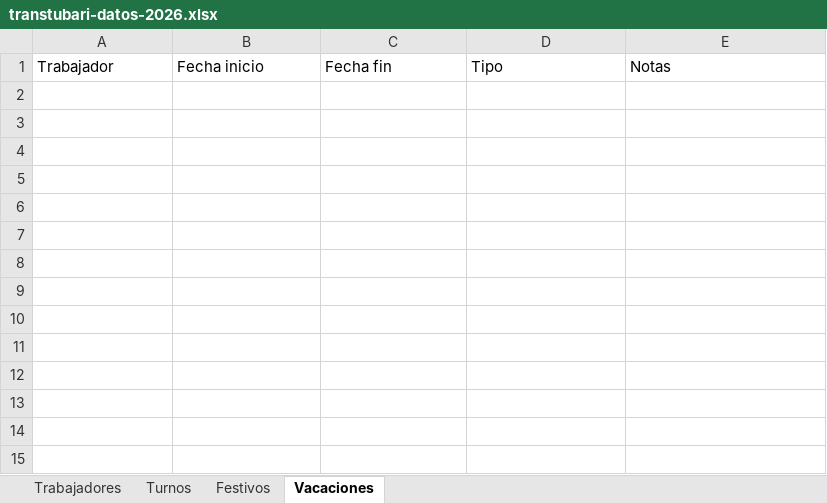
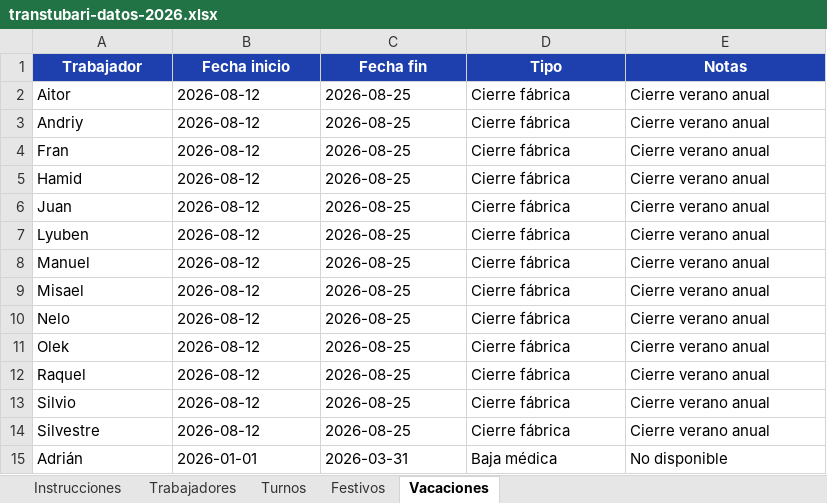
Before and after one commit to oihanearregui5-lab/remix-of-shuina-inventory-suite, an Excel workbook: public/data/transtubari-datos-2026.xlsx, sheet Vacaciones, drawn as a sheet; values as stored, in another font and other column widths than the file's, no borders; the diff names each change by its address in the sheet, - before the commit and + after, or states it on an @@ line.

```diff
--- a/public/data/transtubari-datos-2026.xlsx (sheet Vacaciones)
+++ b/public/data/transtubari-datos-2026.xlsx (sheet Vacaciones)
+sheet tab: Instrucciones
@@ A1:E1 fill: none → #1E40AF, bold: off → on, text colour: black → #FFFFFF, alignment: left → center @@
+row 2: Aitor | 2026-08-12 | 2026-08-25 | Cierre fábrica | Cierre verano anual
+row 3: Andriy | 2026-08-12 | 2026-08-25 | Cierre fábrica | Cierre verano anual
+row 4: Fran | 2026-08-12 | 2026-08-25 | Cierre fábrica | Cierre verano anual
+row 5: Hamid | 2026-08-12 | 2026-08-25 | Cierre fábrica | Cierre verano anual
+row 6: Juan | 2026-08-12 | 2026-08-25 | Cierre fábrica | Cierre verano anual
+row 7: Lyuben | 2026-08-12 | 2026-08-25 | Cierre fábrica | Cierre verano anual
+row 8: Manuel | 2026-08-12 | 2026-08-25 | Cierre fábrica | Cierre verano anual
+row 9: Misael | 2026-08-12 | 2026-08-25 | Cierre fábrica | Cierre verano anual
+row 10: Nelo | 2026-08-12 | 2026-08-25 | Cierre fábrica | Cierre verano anual
+row 11: Olek | 2026-08-12 | 2026-08-25 | Cierre fábrica | Cierre verano anual
+row 12: Raquel | 2026-08-12 | 2026-08-25 | Cierre fábrica | Cierre verano anual
+row 13: Silvio | 2026-08-12 | 2026-08-25 | Cierre fábrica | Cierre verano anual
+row 14: Silvestre | 2026-08-12 | 2026-08-25 | Cierre fábrica | Cierre verano anual
+row 15: Adrián | 2026-01-01 | 2026-03-31 | Baja médica | No disponible
```
Also changed, not shown: sheet Turnos, sheet Festivos, sheet Trabajadores.
